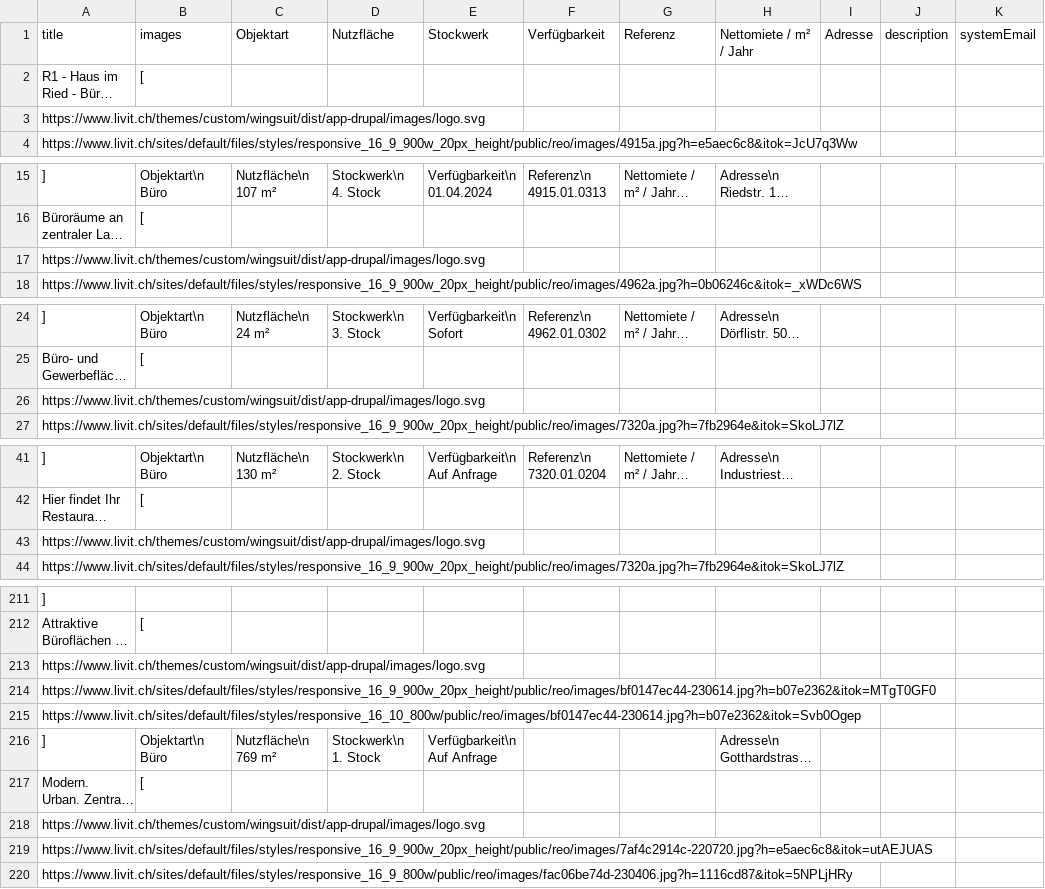
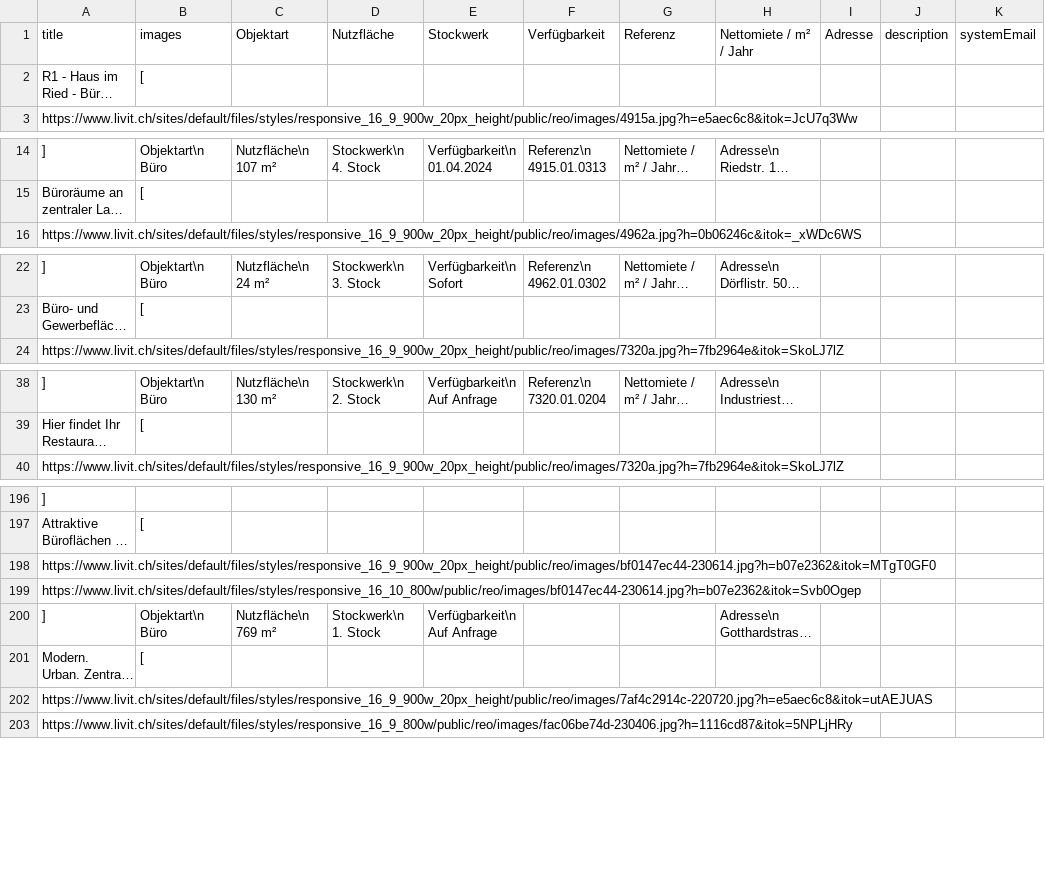
Before and after one commit to remoremote/livit-json, a CSV file: details.csv, drawn as a sheet; only a part is shown, gaps mark what is left out; long unchanged cells end in …; the diff covers the shown part only; the diff names each change by its address in the sheet, - before the commit and + after, or states it on an @@ line.

Commit message:
images work

```diff
--- a/details.csv
+++ b/details.csv
-row 3: https://www.livit.ch/themes/custom/wingsuit/dist/app-drupal/images/logo.svg
-row 17: https://www.livit.ch/themes/custom/wingsuit/dist/app-drupal/images/logo.svg
-row 26: https://www.livit.ch/themes/custom/wingsuit/dist/app-drupal/images/logo.svg
-row 43: https://www.livit.ch/themes/custom/wingsuit/dist/app-drupal/images/logo.svg
-row 213: https://www.livit.ch/themes/custom/wingsuit/dist/app-drupal/images/logo.svg
-row 218: https://www.livit.ch/themes/custom/wingsuit/dist/app-drupal/images/logo.svg
```
Also changed, not shown: 24 removed rows elsewhere in this file, 4 other files.
